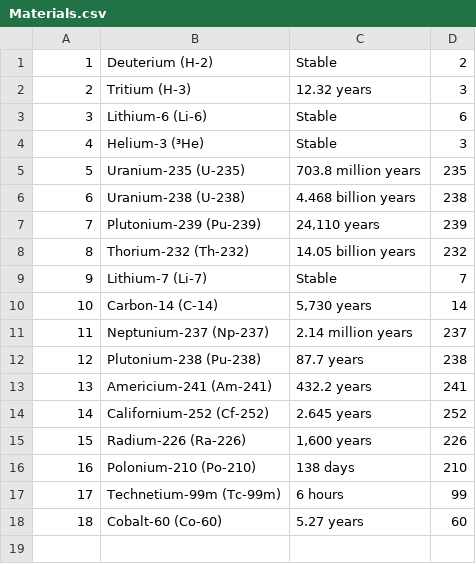
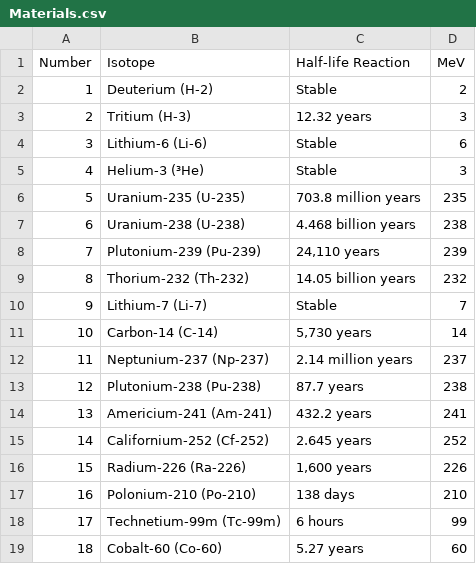
Before and after one commit to lanchen05/GCI2, a CSV file: Materials.csv, drawn as a sheet; the diff names each change by its address in the sheet, - before the commit and + after, or states it on an @@ line.

Commit message:
Update Materials.csv

```diff
--- a/Materials.csv
+++ b/Materials.csv
+row 1: Number | Isotope | Half-life Reaction | MeV
```
